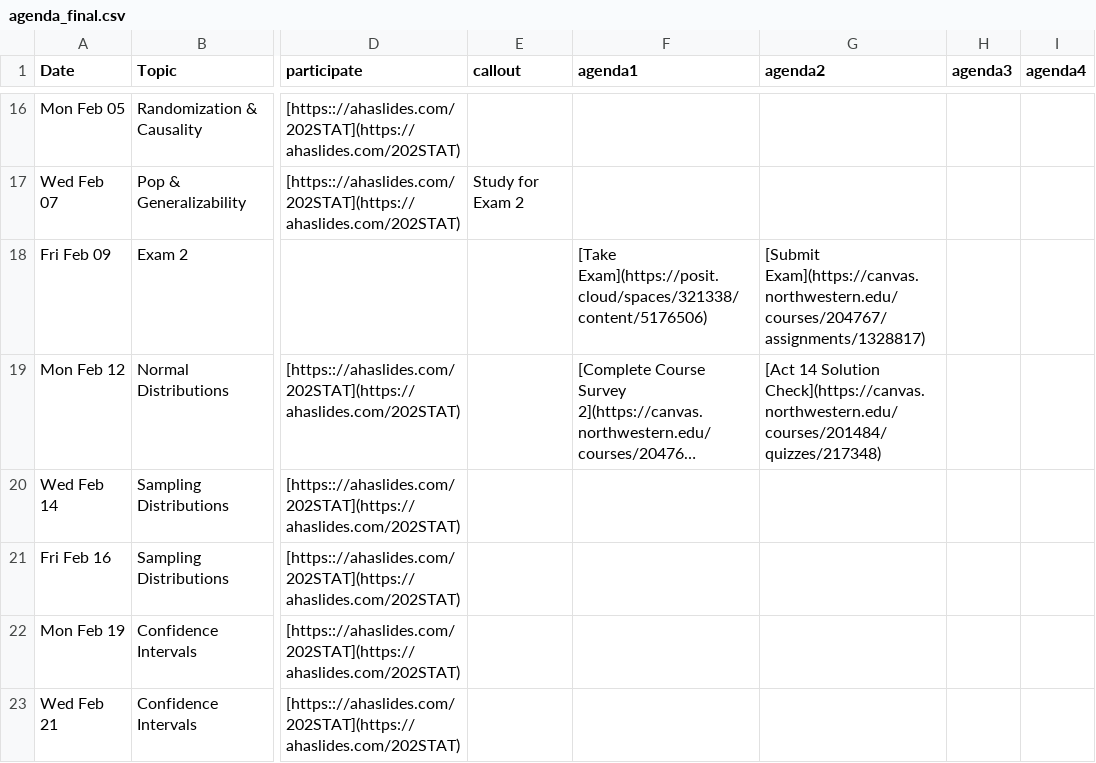
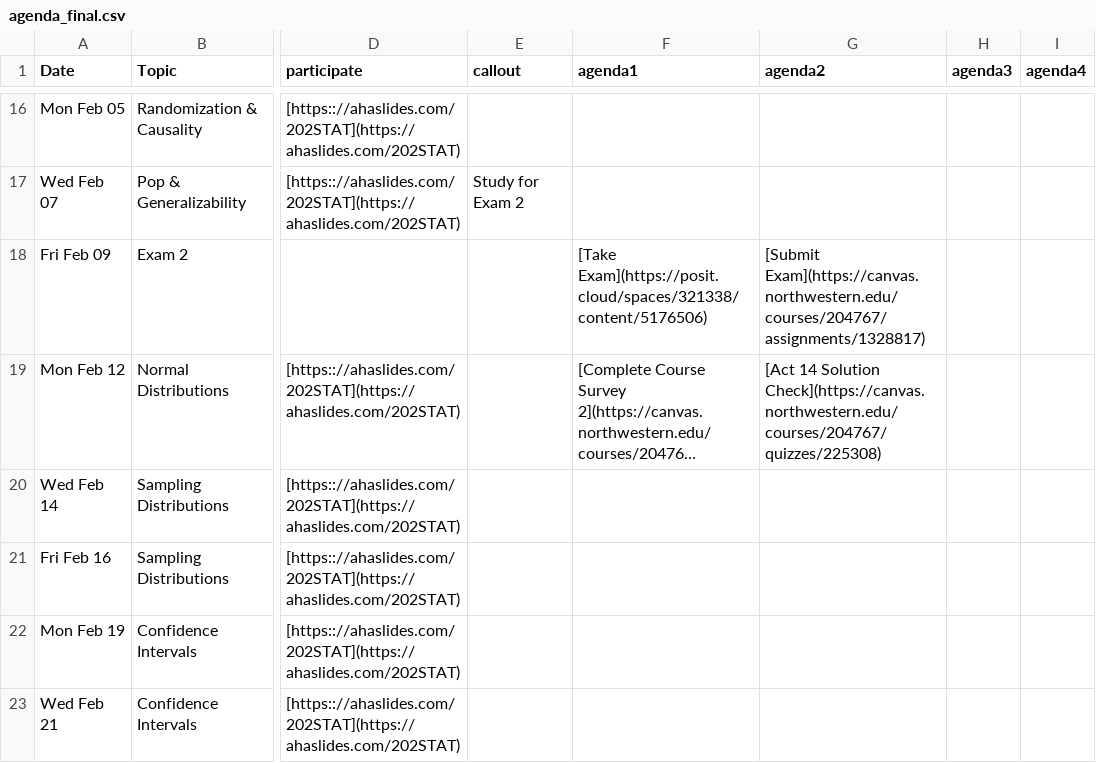
Before and after one commit to arvindkrishna87/stat202_website, a CSV file: documents/agenda_final.csv, drawn as a sheet; only a part is shown, gaps mark what is left out; long unchanged cells end in …; the diff names each change by its address in the sheet, - before the commit and + after, or states it on an @@ line.

Commit message:
update solution check link

```diff
--- a/documents/agenda_final.csv
+++ b/documents/agenda_final.csv
-G19 (agenda2): …14 Solution Check](https://canvas.northwestern.edu/courses/201484/quizzes/217348)
+G19 (agenda2): …14 Solution Check](https://canvas.northwestern.edu/courses/204767/quizzes/225308)
```
Also changed, not shown: documents/course-schedule.csv, 3 other files.
